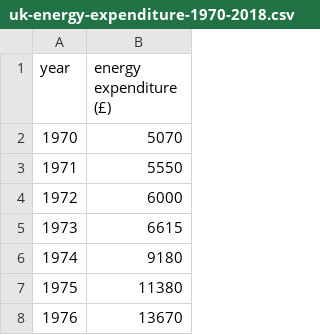
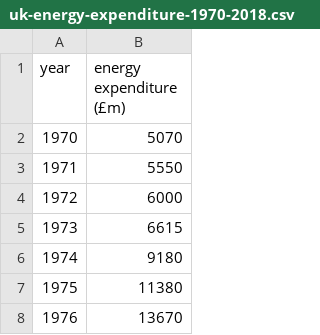
Before and after one commit to PrettyDecent/DataVisualiser, a CSV file: data/line-graph/uk-energy-expenditure-1970-2018.csv, drawn as a sheet; only a part is shown.

```diff
--- a/data/line-graph/uk-energy-expenditure-1970-2018.csv
+++ b/data/line-graph/uk-energy-expenditure-1970-2018.csv
@@ -1,2 +1,2 @@
-year,energy expenditure (£)
+year,energy expenditure (£m)
 1970,5070
```
Also changed, not shown: 20 other files.
